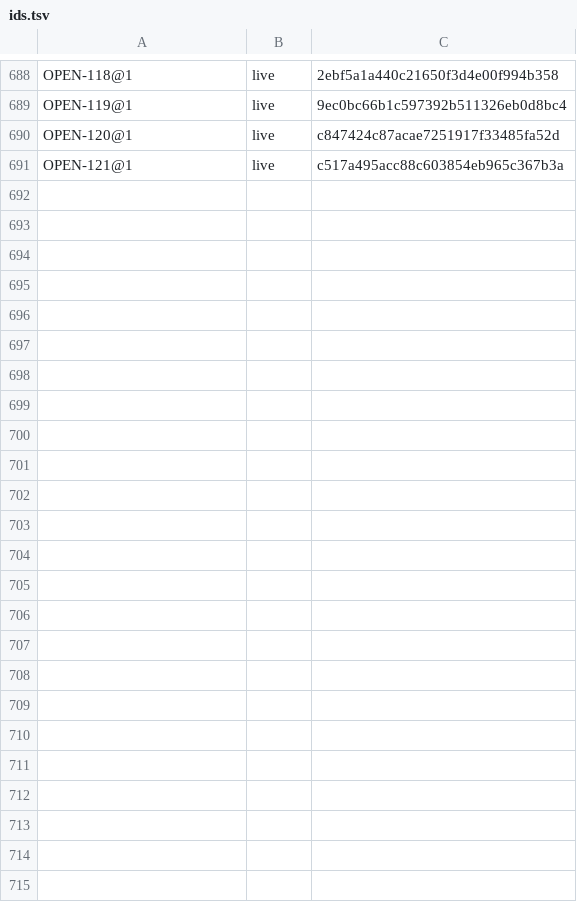
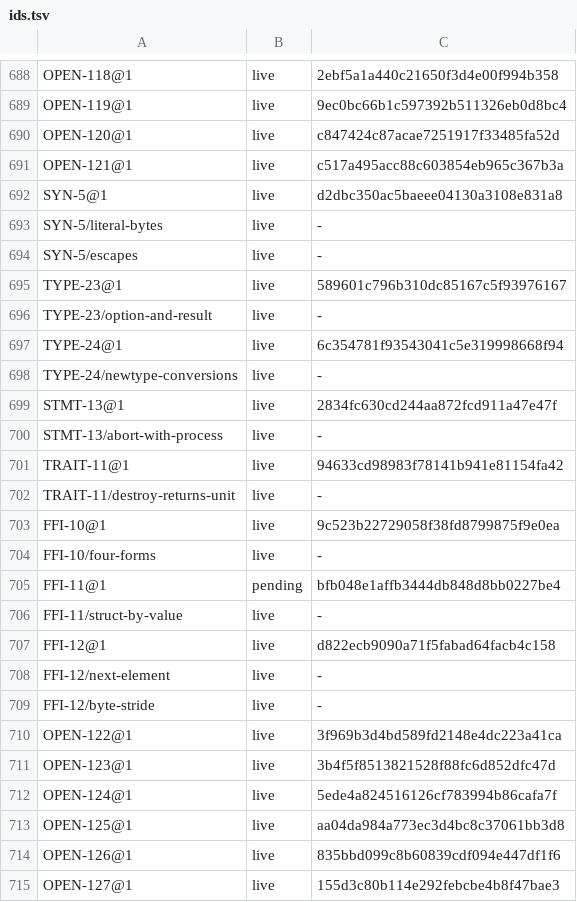
Before and after one commit to unbalancedparentheses/concrete2, a TSV file: docs/spec/ids.tsv, drawn as a sheet; only a part is shown, gaps mark what is left out; the diff names each change by its address in the sheet, - before the commit and + after, or states it on an @@ line.

Commit message:
spec (phase 2, platform and stdlib): docs/platform and docs/stdlib cite the specification; LAYOUT_CONTRACT becomes a design record; FFI-9 (the four layout forms), FFI-10 (repr(C) struct arguments by value, pending R-0502), FFI-11 (buffer stride is sizeof), TYPE-22 (the builtin Option and Result), TYPE-23 (newtype conversions), SYN-5 (UTF-8 source and literals, the six escapes), STMT-13 (abort() needs Process) and TRAIT-11 (destruction cannot fail); stale statements corrected (Int main masked to 8 bits, exit() as an operation, implicit destruction, trusted extern needing no capability, &mut consumed on call, C-style for, Std including Unsafe, as narrowing, guards and _ deferred, fn(T) -> U as C-compatible, Text as a borrowed view, contracts deferred or trapping, overflow trapping not a guarantee); placeholders OPEN-9X1 to OPEN-9X6 (integrated after group 1: the layout entries are FFI-10 to FFI-12, the Option/Result and newtype entries TYPE-23 and TYPE-24, the open questions OD122 - OD127)

```diff
--- a/docs/spec/ids.tsv
+++ b/docs/spec/ids.tsv
+row 692: SYN-5@1 | live | d2dbc350ac5baeee04130a3108e831a8
+row 693: SYN-5/literal-bytes | live | -
+row 694: SYN-5/escapes | live | -
+row 695: TYPE-23@1 | live | 589601c796b310dc85167c5f93976167
+row 696: TYPE-23/option-and-result | live | -
+row 697: TYPE-24@1 | live | 6c354781f93543041c5e319998668f94
+row 698: TYPE-24/newtype-conversions | live | -
+row 699: STMT-13@1 | live | 2834fc630cd244aa872fcd911a47e47f
+row 700: STMT-13/abort-with-process | live | -
+row 701: TRAIT-11@1 | live | 94633cd98983f78141b941e81154fa42
+row 702: TRAIT-11/destroy-returns-unit | live | -
+row 703: FFI-10@1 | live | 9c523b22729058f38fd8799875f9e0ea
+row 704: FFI-10/four-forms | live | -
+row 705: FFI-11@1 | pending | bfb048e1affb3444db848d8bb0227be4
+row 706: FFI-11/struct-by-value | live | -
+row 707: FFI-12@1 | live | d822ecb9090a71f5fabad64facb4c158
+row 708: FFI-12/next-element | live | -
+row 709: FFI-12/byte-stride | live | -
+row 710: OPEN-122@1 | live | 3f969b3d4bd589fd2148e4dc223a41ca
+row 711: OPEN-123@1 | live | 3b4f5f8513821528f88fc6d852dfc47d
+row 712: OPEN-124@1 | live | 5ede4a824516126cf783994b86cafa7f
+row 713: OPEN-125@1 | live | aa04da984a773ec3d4bc8c37061bb3d8
+row 714: OPEN-126@1 | live | 835bbd099c8b60839cdf094e447df1f6
+row 715: OPEN-127@1 | live | 155d3c80b114e292febcbe4b8f47bae3
```
Also changed, not shown: 45 other files.
